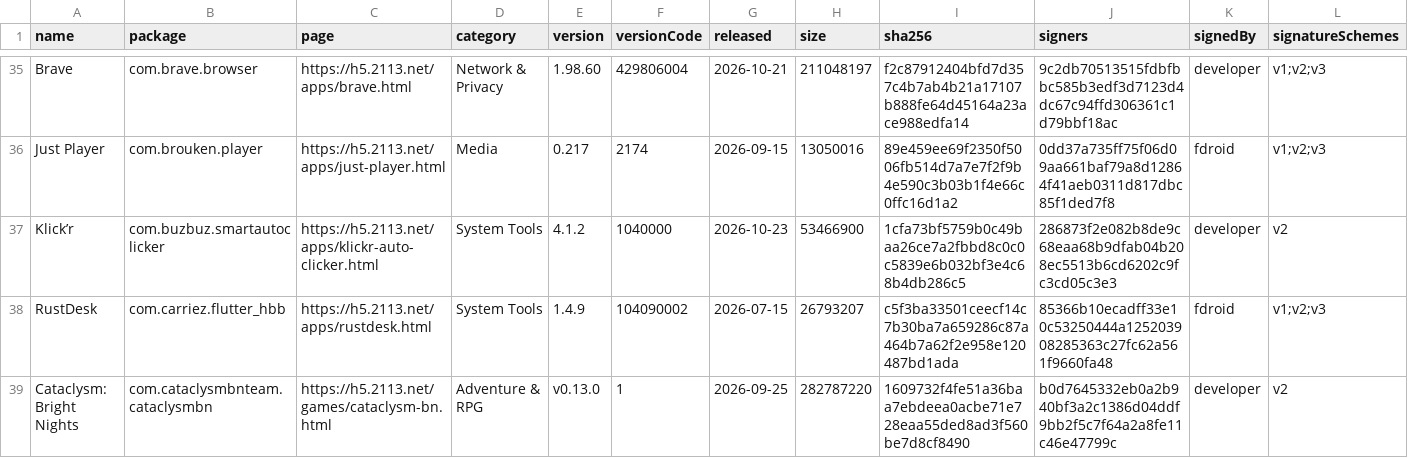
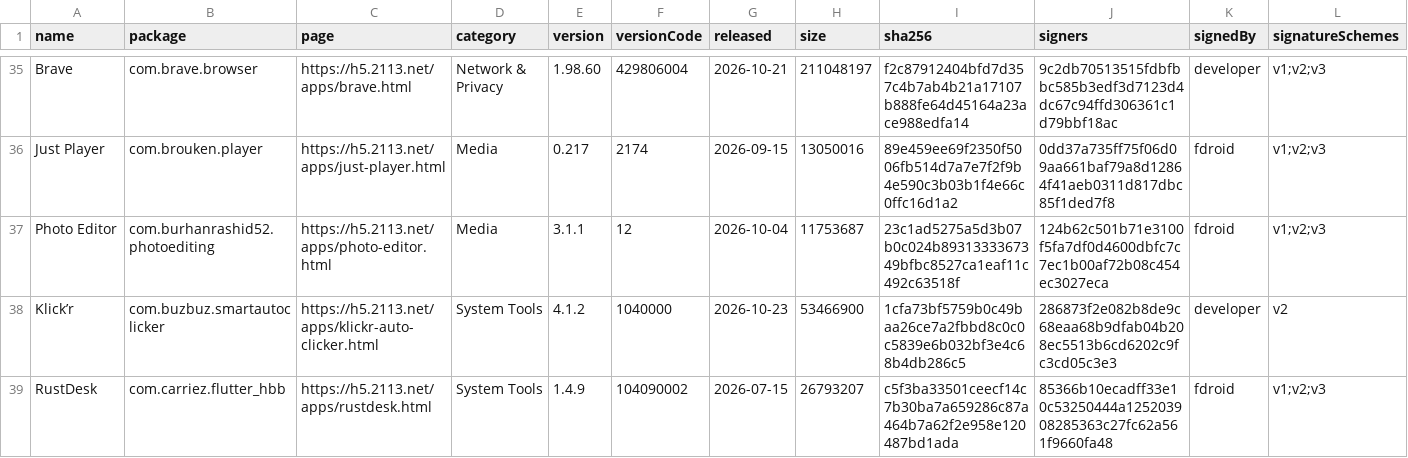
Before and after one commit to 2113apps/verified-android-apps, a CSV file: apps.csv, drawn as a sheet; only a part is shown, gaps mark what is left out; the shorter side is filled out with more unchanged rows; rows hold the shown columns only; the diff covers the shown part only; the diff names each change by its address in the sheet, - before the commit and + after, or states it on an @@ line.

```diff
--- a/apps.csv
+++ b/apps.csv
+row 37: Photo Editor | com.burhanrashid52.photoediting | https://h5.2113.net/apps/photo-editor.html | Media | 3.1.1 | 12 | 2026-10-04 | 11753687 | 23c1ad5275a5d3b07b0c024b8931333367349bfbc8527ca1eaf11c492c63518f | 124b62c501b71e3100f5fa7df0d4600dbfc7c7ec1b00af72b08c454ec3027eca | fdroid | v1;v2;v3
```
Also changed, not shown: 6 added rows and 13 edited cells elsewhere in this file, 2 other files.
